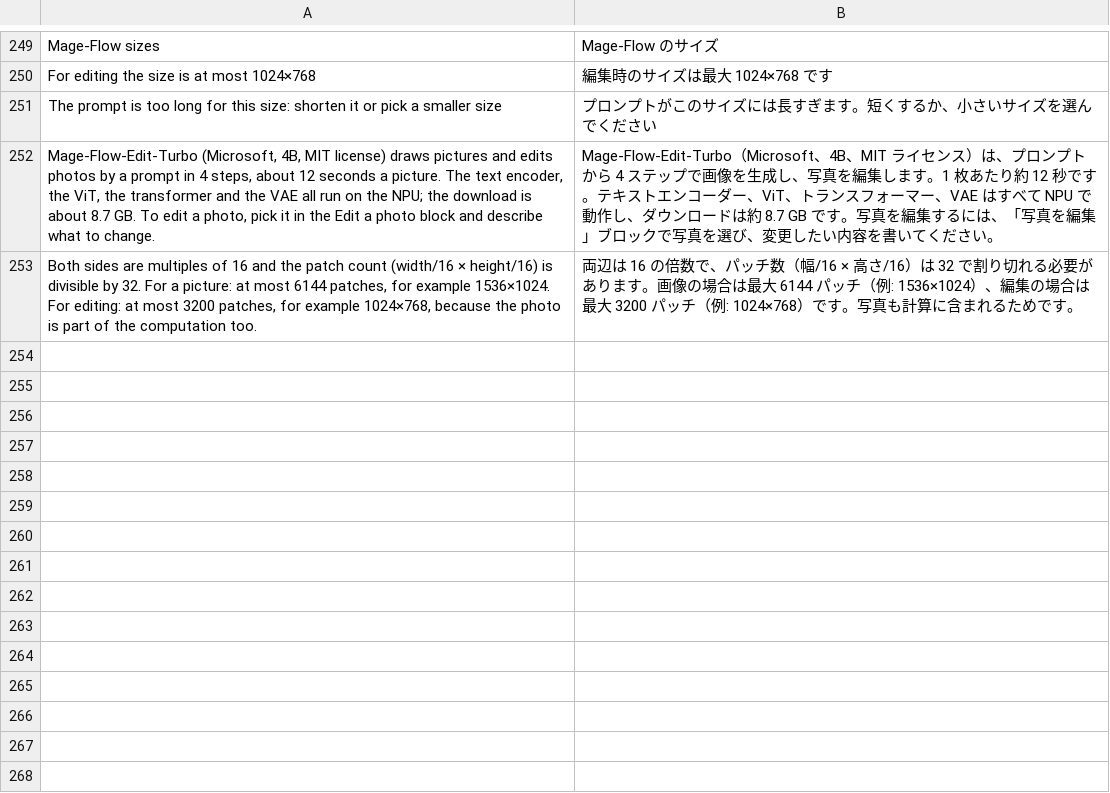
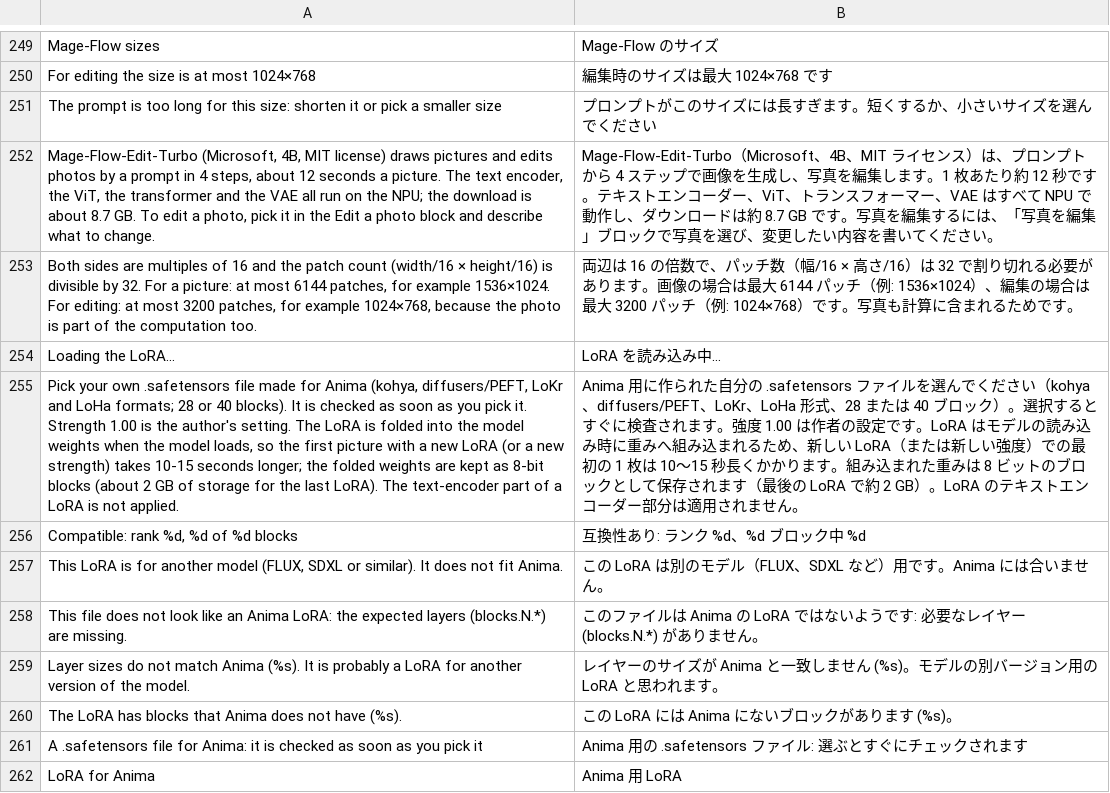
Before and after one commit to ayanoby/hexanima, a TSV file: app/assets/lang/ja.tsv, drawn as a sheet; only a part is shown, gaps mark what is left out; the diff names each change by its address in the sheet, - before the commit and + after, or states it on an @@ line.

```diff
--- a/app/assets/lang/ja.tsv
+++ b/app/assets/lang/ja.tsv
+row 254: Loading the LoRA… | LoRA を読み込み中…
+row 255: Pick your own .safetensors file made for Anima (kohya, diffusers/PEFT, LoKr and LoHa formats; 28 or 40 blocks). It is checked as soon as you pick it. Strength 1.00 is the author's setting. The LoRA is folded into the model weights when the model loads, so the first picture with a new LoRA (or a new strength) takes 10-15 seconds longer; the folded weights are kept as 8-bit blocks (about 2 GB of storage for the last LoRA). The text-encoder part of a LoRA is not applied. | Anima 用に作られた自分の .safetensors ファイルを選んでください（kohya、diffusers/PEFT、LoKr、LoHa 形式、28 または 40 ブロック）。選択するとすぐに検査されます。強度 1.00 は作者の設定です。LoRA はモデルの読み込み時に重みへ組み込まれるため、新しい LoRA（または新しい強度）での最初の 1 枚は 10〜15 秒長くかかります。組み込まれた重みは 8 ビットのブロックとして保存されます（最後の LoRA で約 2 GB）。LoRA のテキストエンコーダー部分は適用されません。
+row 256: Compatible: rank %d, %d of %d blocks | 互換性あり: ランク %d、%d ブロック中 %d
+row 257: This LoRA is for another model (FLUX, SDXL or similar). It does not fit Anima. | この LoRA は別のモデル（FLUX、SDXL など）用です。Anima には合いません。
+row 258: This file does not look like an Anima LoRA: the expected layers (blocks.N.*) are missing. | このファイルは Anima の LoRA ではないようです: 必要なレイヤー (blocks.N.*) がありません。
+row 259: Layer sizes do not match Anima (%s). It is probably a LoRA for another version of the model. | レイヤーのサイズが Anima と一致しません (%s)。モデルの別バージョン用の LoRA と思われます。
+row 260: The LoRA has blocks that Anima does not have (%s). | この LoRA には Anima にないブロックがあります (%s)。
+row 261: A .safetensors file for Anima: it is checked as soon as you pick it | Anima 用の .safetensors ファイル: 選ぶとすぐにチェックされます
+row 262: LoRA for Anima | Anima 用 LoRA
```
Also changed, not shown: app/assets/lang/de.tsv, app/assets/lang/fr.tsv, 14 other files.
